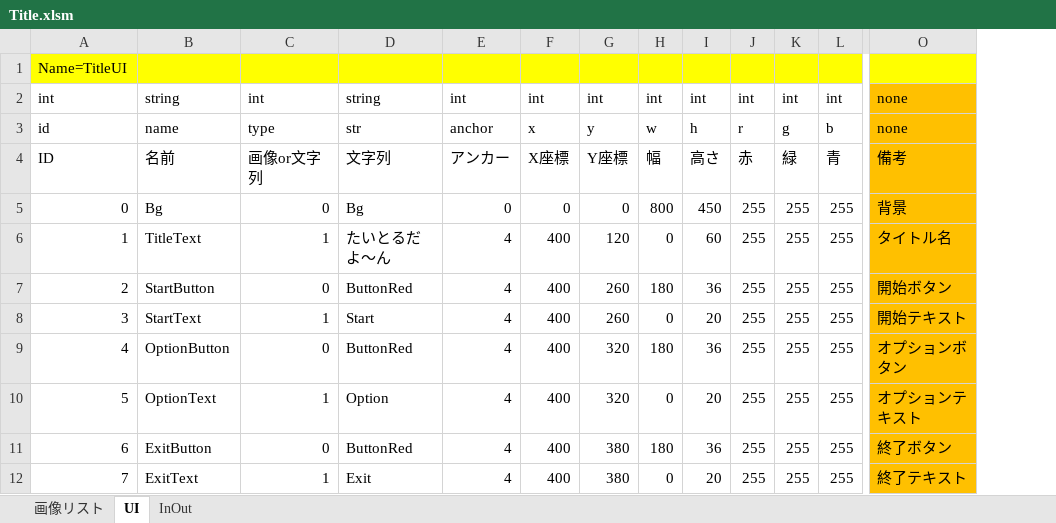
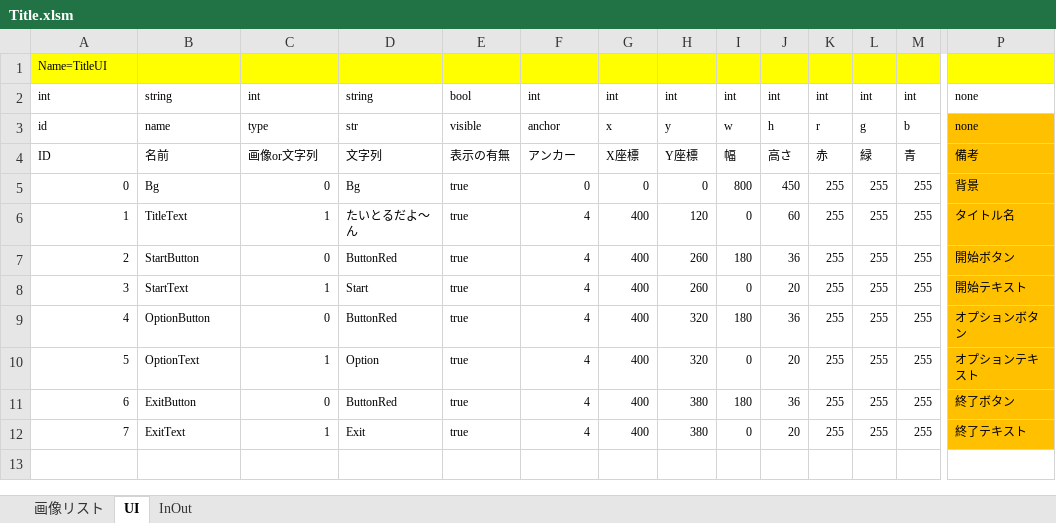
Before and after one commit to artisan-sawasaka/GameBasic, an Excel workbook: resource/master/Title.xlsm, sheet UI, drawn as a sheet; only a part is shown, gaps mark what is left out; values as stored, in another font and other column widths than the file's, no borders; addresses are those after the commit; the diff covers the shown part only; the diff names each change by its address in the sheet, - before the commit and + after, or states it on an @@ line.

```diff
--- a/resource/master/Title.xlsm (sheet UI)
+++ b/resource/master/Title.xlsm (sheet UI)
+column E, rows 2-12: bool | visible | 表示の有無 | true | true | true | true | true | true | true | true
@@ A1 text size: smaller @@
@@ A2:D12 text size: smaller @@
@@ F2:P12 text size: smaller @@
-P2 fill: #FFC000
+P2 fill: none
```
Also changed, not shown: cell formats elsewhere in this sheet, sheet InOut, sheet 画像リスト, resource/master/Option.xlsm, resource/master_edit/Option.xlsm, 11 other files.
